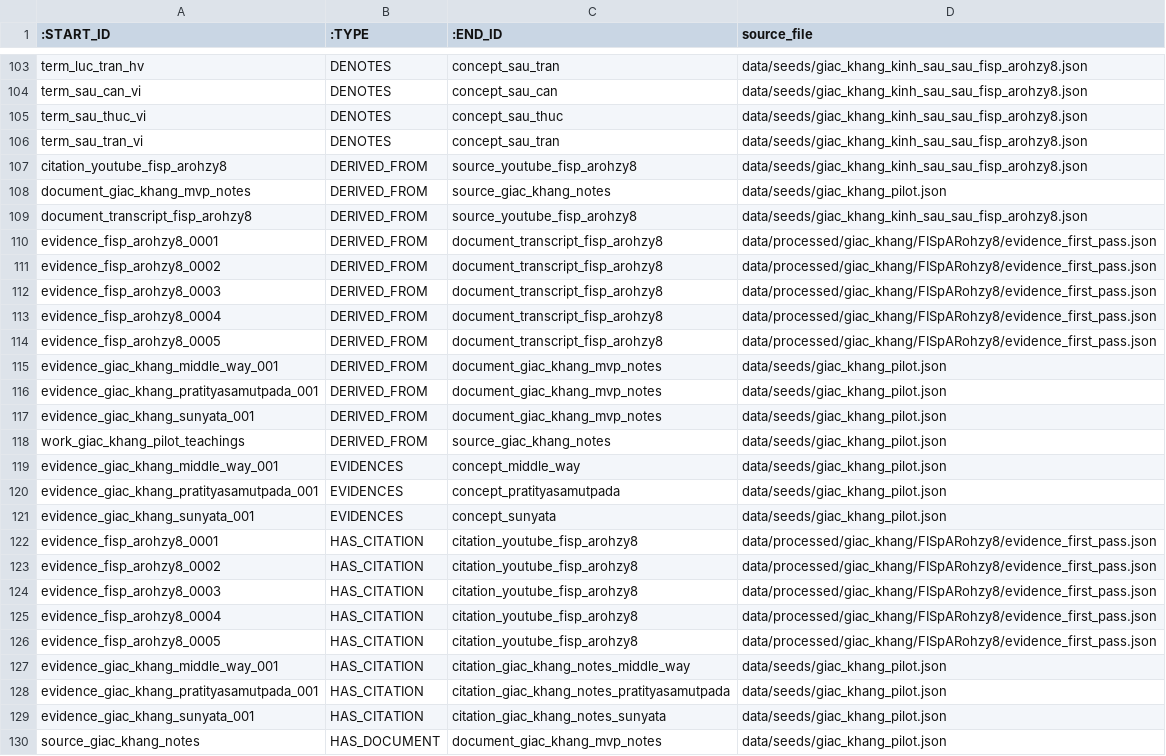
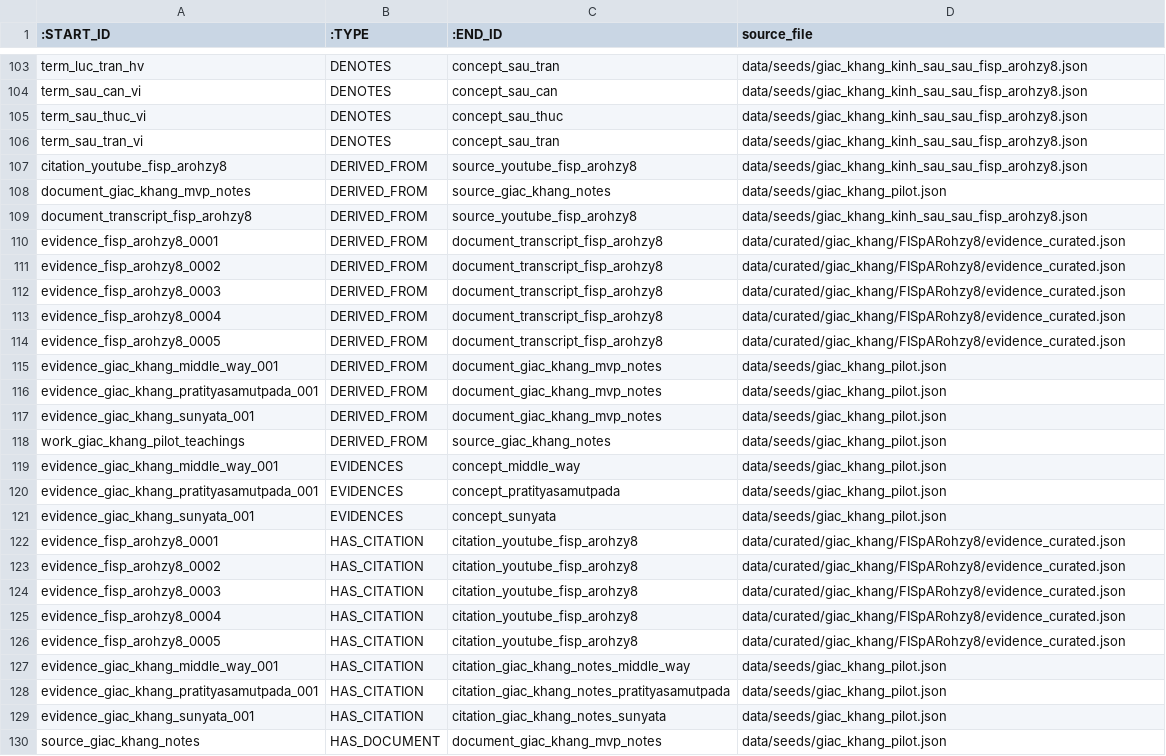
Before and after one commit to caphecungnam-lab/Dharma-Knowledge-Graph, a CSV file: data/processed/neo4j/relationships.csv, drawn as a sheet; only a part is shown, gaps mark what is left out.

Commit message:
Promote reviewed Evidence into curated corpus

```diff
--- a/data/processed/neo4j/relationships.csv
+++ b/data/processed/neo4j/relationships.csv
@@ -109,7 +109,7 @@ document_giac_khang_mvp_notes,DERIVED_FROM,source_giac_khang_notes,data/seeds/gi
 document_transcript_fisp_arohzy8,DERIVED_FROM,source_youtube_fisp_arohzy8,data/seeds/giac_khang_kinh_sau_sau_fisp_arohzy8.json
-evidence_fisp_arohzy8_0001,DERIVED_FROM,document_transcript_fisp_arohzy8,data/processed/giac_khang/FISpARohzy8/evidence_first_pass.json
-evidence_fisp_arohzy8_0002,DERIVED_FROM,document_transcript_fisp_arohzy8,data/processed/giac_khang/FISpARohzy8/evidence_first_pass.json
-evidence_fisp_arohzy8_0003,DERIVED_FROM,document_transcript_fisp_arohzy8,data/processed/giac_khang/FISpARohzy8/evidence_first_pass.json
-evidence_fisp_arohzy8_0004,DERIVED_FROM,document_transcript_fisp_arohzy8,data/processed/giac_khang/FISpARohzy8/evidence_first_pass.json
-evidence_fisp_arohzy8_0005,DERIVED_FROM,document_transcript_fisp_arohzy8,data/processed/giac_khang/FISpARohzy8/evidence_first_pass.json
+evidence_fisp_arohzy8_0001,DERIVED_FROM,document_transcript_fisp_arohzy8,data/curated/giac_khang/FISpARohzy8/evidence_curated.json
+evidence_fisp_arohzy8_0002,DERIVED_FROM,document_transcript_fisp_arohzy8,data/curated/giac_khang/FISpARohzy8/evidence_curated.json
+evidence_fisp_arohzy8_0003,DERIVED_FROM,document_transcript_fisp_arohzy8,data/curated/giac_khang/FISpARohzy8/evidence_curated.json
+evidence_fisp_arohzy8_0004,DERIVED_FROM,document_transcript_fisp_arohzy8,data/curated/giac_khang/FISpARohzy8/evidence_curated.json
+evidence_fisp_arohzy8_0005,DERIVED_FROM,document_transcript_fisp_arohzy8,data/curated/giac_khang/FISpARohzy8/evidence_curated.json
 evidence_giac_khang_middle_way_001,DERIVED_FROM,document_giac_khang_mvp_notes,data/seeds/giac_khang_pilot.json
@@ -121,7 +121,7 @@ evidence_giac_khang_pratityasamutpada_001,EVIDENCES,concept_pratityasamutpada,da
 evidence_giac_khang_sunyata_001,EVIDENCES,concept_sunyata,data/seeds/giac_khang_pilot.json
-evidence_fisp_arohzy8_0001,HAS_CITATION,citation_youtube_fisp_arohzy8,data/processed/giac_khang/FISpARohzy8/evidence_first_pass.json
-evidence_fisp_arohzy8_0002,HAS_CITATION,citation_youtube_fisp_arohzy8,data/processed/giac_khang/FISpARohzy8/evidence_first_pass.json
-evidence_fisp_arohzy8_0003,HAS_CITATION,citation_youtube_fisp_arohzy8,data/processed/giac_khang/FISpARohzy8/evidence_first_pass.json
-evidence_fisp_arohzy8_0004,HAS_CITATION,citation_youtube_fisp_arohzy8,data/processed/giac_khang/FISpARohzy8/evidence_first_pass.json
-evidence_fisp_arohzy8_0005,HAS_CITATION,citation_youtube_fisp_arohzy8,data/processed/giac_khang/FISpARohzy8/evidence_first_pass.json
+evidence_fisp_arohzy8_0001,HAS_CITATION,citation_youtube_fisp_arohzy8,data/curated/giac_khang/FISpARohzy8/evidence_curated.json
+evidence_fisp_arohzy8_0002,HAS_CITATION,citation_youtube_fisp_arohzy8,data/curated/giac_khang/FISpARohzy8/evidence_curated.json
+evidence_fisp_arohzy8_0003,HAS_CITATION,citation_youtube_fisp_arohzy8,data/curated/giac_khang/FISpARohzy8/evidence_curated.json
+evidence_fisp_arohzy8_0004,HAS_CITATION,citation_youtube_fisp_arohzy8,data/curated/giac_khang/FISpARohzy8/evidence_curated.json
+evidence_fisp_arohzy8_0005,HAS_CITATION,citation_youtube_fisp_arohzy8,data/curated/giac_khang/FISpARohzy8/evidence_curated.json
 evidence_giac_khang_middle_way_001,HAS_CITATION,citation_giac_khang_notes_middle_way,data/seeds/giac_khang_pilot.json
```
Also changed, not shown: data/processed/neo4j/nodes.csv, docs/artifacts/neo4j/nodes.csv, 15 other files.
